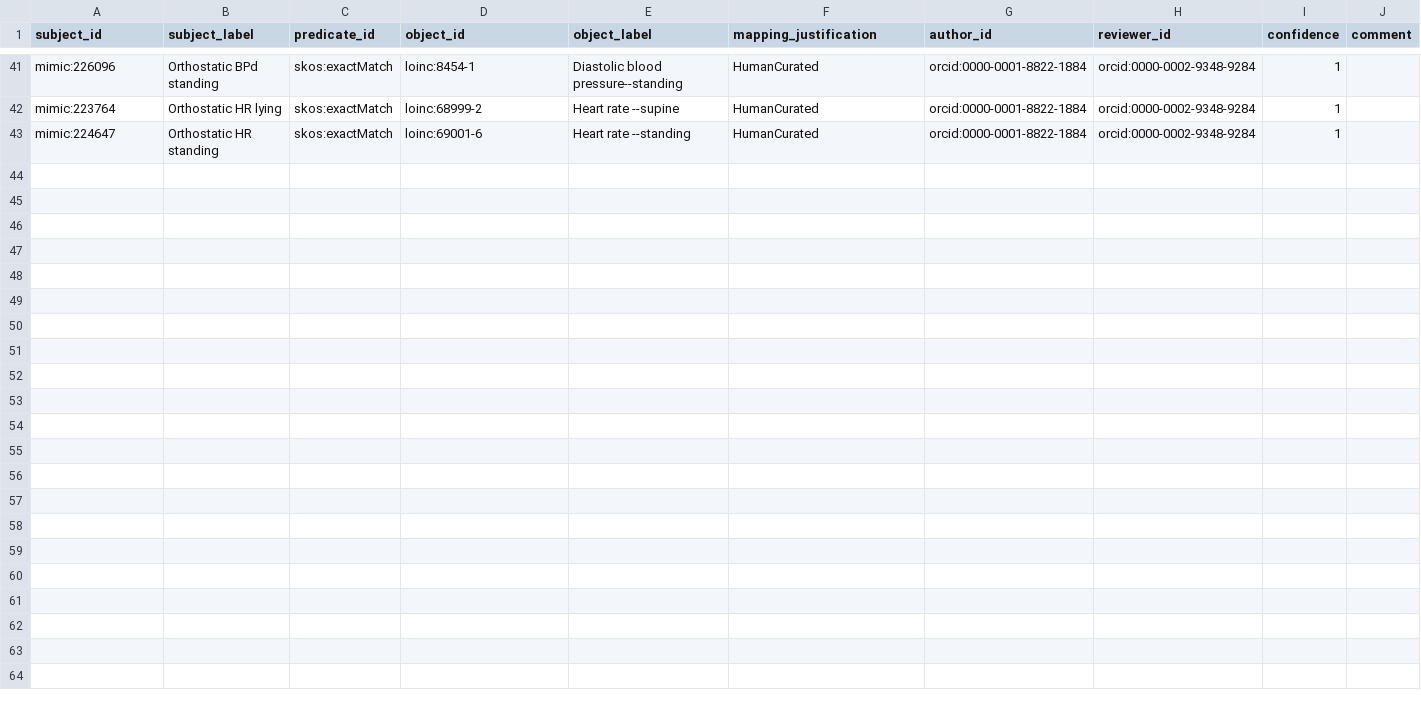
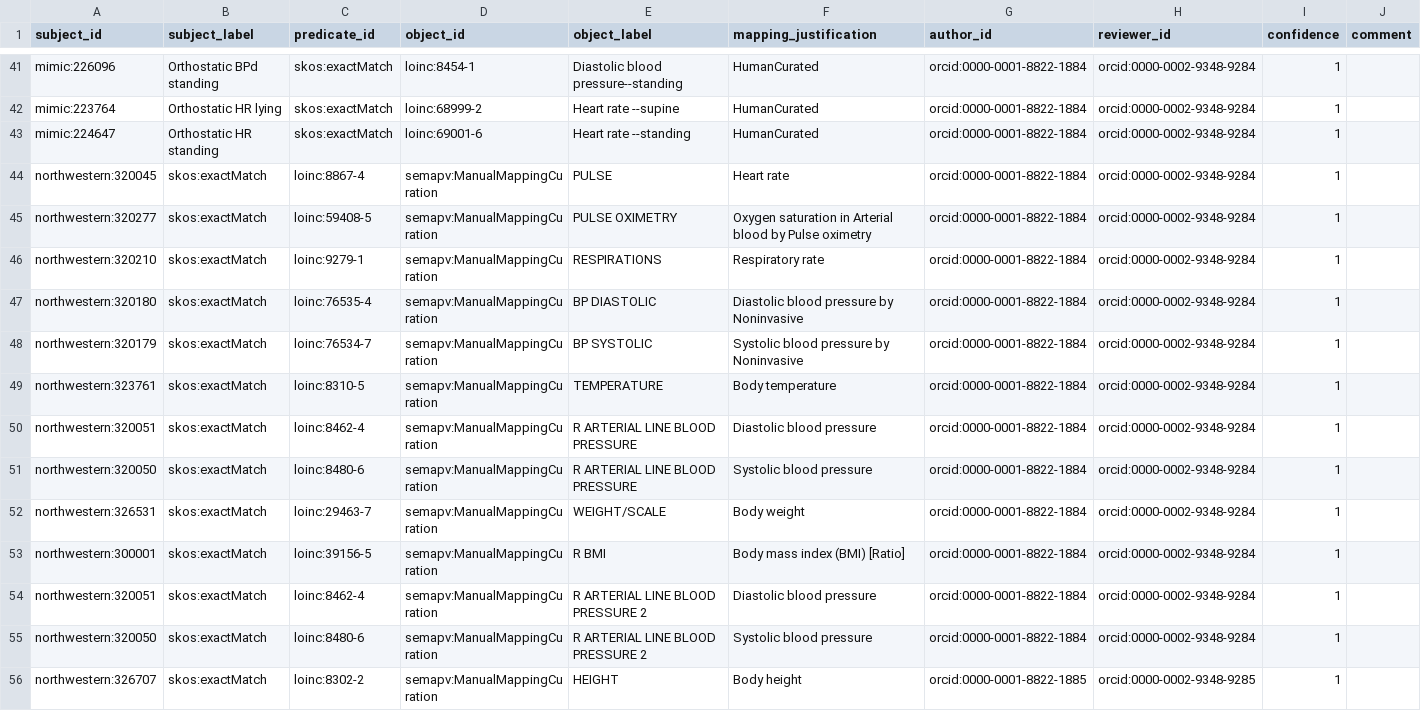
Before and after one commit to MIT-LCP/mimic-code, a CSV file: mimic-iv/concepts/concept_map/chartevents_to_loinc.csv, drawn as a sheet; only a part is shown, gaps mark what is left out; the diff names each change by its address in the sheet, - before the commit and + after, or states it on an @@ line.

Commit message:
adds updated mimic data version and nw mappings following sssom data structure.

```diff
--- a/mimic-iv/concepts/concept_map/chartevents_to_loinc.csv
+++ b/mimic-iv/concepts/concept_map/chartevents_to_loinc.csv
+row 44: northwestern:320045 | skos:exactMatch | loinc:8867-4 | semapv:ManualMappingCuration | PULSE | Heart rate | orcid:0000-0001-8822-1884 | orcid:0000-0002-9348-9284 | 1
+row 45: northwestern:320277 | skos:exactMatch | loinc:59408-5 | semapv:ManualMappingCuration | PULSE OXIMETRY | Oxygen saturation in Arterial blood by Pulse oximetry | orcid:0000-0001-8822-1884 | orcid:0000-0002-9348-9284 | 1
+row 46: northwestern:320210 | skos:exactMatch | loinc:9279-1 | semapv:ManualMappingCuration | RESPIRATIONS | Respiratory rate | orcid:0000-0001-8822-1884 | orcid:0000-0002-9348-9284 | 1
+row 47: northwestern:320180 | skos:exactMatch | loinc:76535-4 | semapv:ManualMappingCuration | BP DIASTOLIC | Diastolic blood pressure by Noninvasive | orcid:0000-0001-8822-1884 | orcid:0000-0002-9348-9284 | 1
+row 48: northwestern:320179 | skos:exactMatch | loinc:76534-7 | semapv:ManualMappingCuration | BP SYSTOLIC | Systolic blood pressure by Noninvasive | orcid:0000-0001-8822-1884 | orcid:0000-0002-9348-9284 | 1
+row 49: northwestern:323761 | skos:exactMatch | loinc:8310-5 | semapv:ManualMappingCuration | TEMPERATURE | Body temperature | orcid:0000-0001-8822-1884 | orcid:0000-0002-9348-9284 | 1
+row 50: northwestern:320051 | skos:exactMatch | loinc:8462-4 | semapv:ManualMappingCuration | R ARTERIAL LINE BLOOD PRESSURE | Diastolic blood pressure | orcid:0000-0001-8822-1884 | orcid:0000-0002-9348-9284 | 1
+row 51: northwestern:320050 | skos:exactMatch | loinc:8480-6 | semapv:ManualMappingCuration | R ARTERIAL LINE BLOOD PRESSURE | Systolic blood pressure | orcid:0000-0001-8822-1884 | orcid:0000-0002-9348-9284 | 1
+row 52: northwestern:326531 | skos:exactMatch | loinc:29463-7 | semapv:ManualMappingCuration | WEIGHT/SCALE | Body weight | orcid:0000-0001-8822-1884 | orcid:0000-0002-9348-9284 | 1
+row 53: northwestern:300001 | skos:exactMatch | loinc:39156-5 | semapv:ManualMappingCuration | R BMI | Body mass index (BMI) [Ratio] | orcid:0000-0001-8822-1884 | orcid:0000-0002-9348-9284 | 1
+row 54: northwestern:320051 | skos:exactMatch | loinc:8462-4 | semapv:ManualMappingCuration | R ARTERIAL LINE BLOOD PRESSURE 2 | Diastolic blood pressure | orcid:0000-0001-8822-1884 | orcid:0000-0002-9348-9284 | 1
+row 55: northwestern:320050 | skos:exactMatch | loinc:8480-6 | semapv:ManualMappingCuration | R ARTERIAL LINE BLOOD PRESSURE 2 | Systolic blood pressure | orcid:0000-0001-8822-1884 | orcid:0000-0002-9348-9284 | 1
+row 56: northwestern:326707 | skos:exactMatch | loinc:8302-2 | semapv:ManualMappingCuration | HEIGHT | Body height | orcid:0000-0001-8822-1885 | orcid:0000-0002-9348-9285 | 1
```
